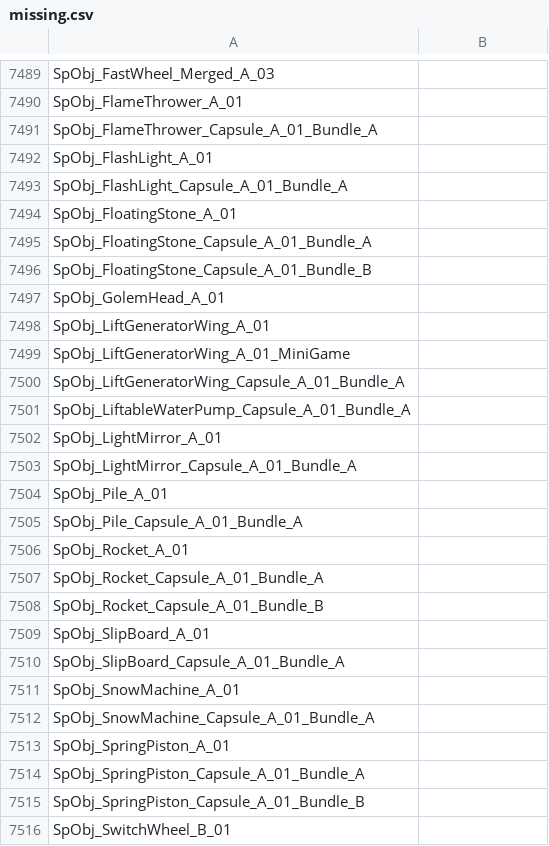
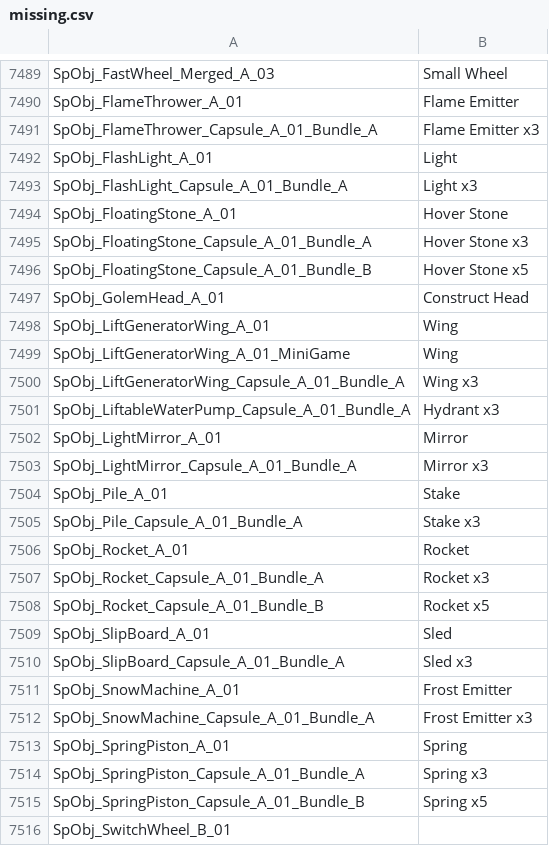
Before and after one commit to zeldamods/radar-totk, a CSV file: missing.csv, drawn as a sheet; only a part is shown, gaps mark what is left out; the diff covers the shown part only; the diff names each change by its address in the sheet, - before the commit and + after, or states it on an @@ line.

```diff
--- a/missing.csv
+++ b/missing.csv
-B7489: (empty)
+B7489: Small Wheel
-B7490: (empty)
+B7490: Flame Emitter
-B7491: (empty)
+B7491: Flame Emitter x3
-B7492: (empty)
+B7492: Light
-B7493: (empty)
+B7493: Light x3
-B7494: (empty)
+B7494: Hover Stone
-B7495: (empty)
+B7495: Hover Stone x3
-B7496: (empty)
+B7496: Hover Stone x5
-B7497: (empty)
+B7497: Construct Head
-B7498:B7499: (empty)
+B7498:B7499: Wing
-B7500: (empty)
+B7500: Wing x3
-B7501: (empty)
+B7501: Hydrant x3
-B7502: (empty)
+B7502: Mirror
-B7503: (empty)
+B7503: Mirror x3
-B7504: (empty)
+B7504: Stake
-B7505: (empty)
+B7505: Stake x3
-B7506: (empty)
+B7506: Rocket
-B7507: (empty)
+B7507: Rocket x3
-B7508: (empty)
+B7508: Rocket x5
-B7509: (empty)
+B7509: Sled
-B7510: (empty)
+B7510: Sled x3
-B7511: (empty)
+B7511: Frost Emitter
-B7512: (empty)
+B7512: Frost Emitter x3
-B7513: (empty)
+B7513: Spring
-B7514: (empty)
+B7514: Spring x3
-B7515: (empty)
+B7515: Spring x5
```
Also changed, not shown: 67 edited cells elsewhere in this file, 2 other files.
